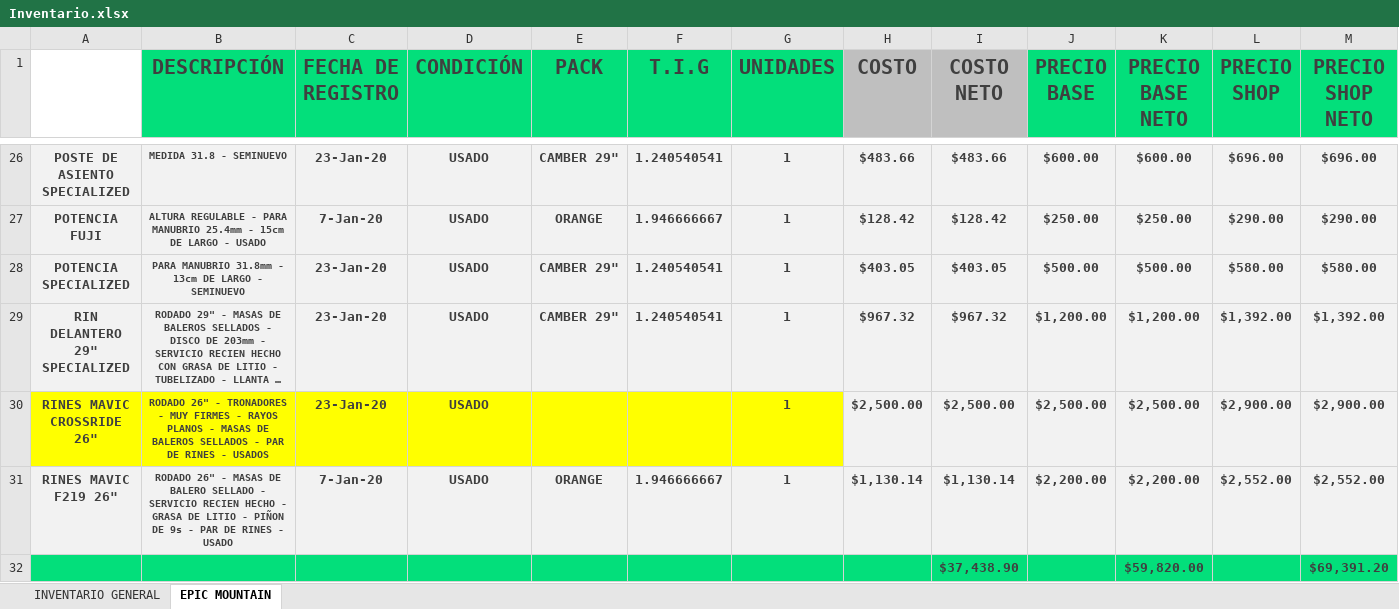
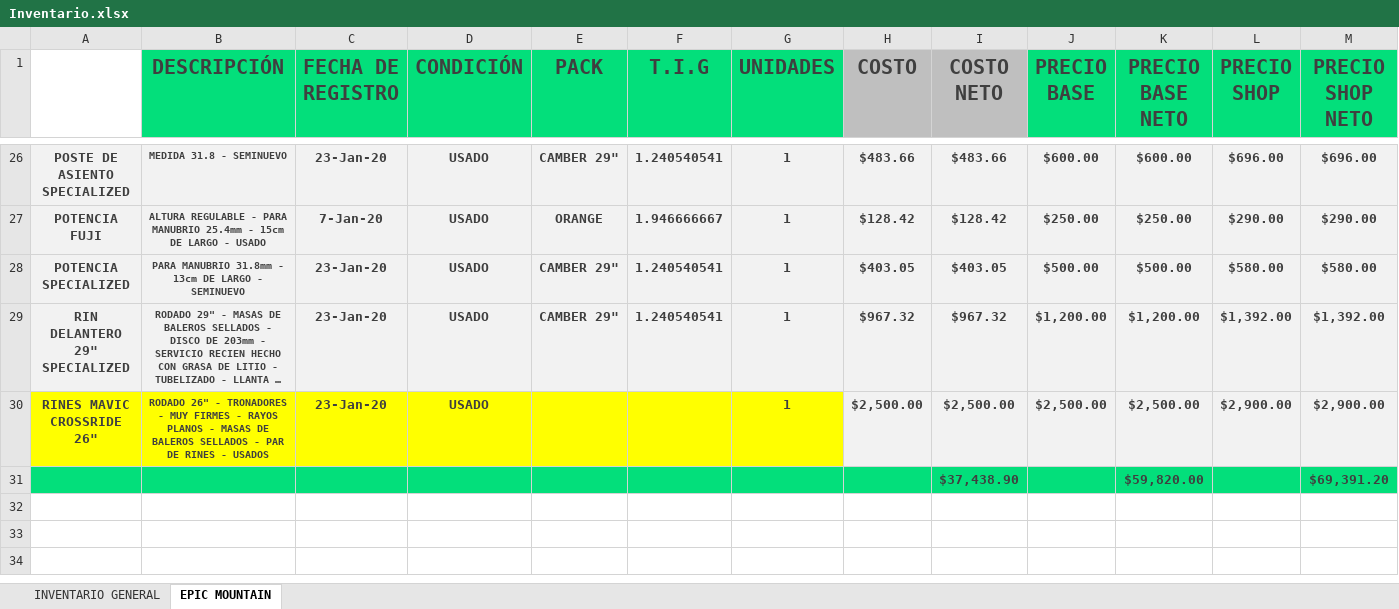
Before and after one commit to Alisbasa/EPIC-MOUNTAIN-SYSTEM, an Excel workbook: JavaApplication19/src/excel/Inventario.xlsx, sheet EPIC MOUNTAIN, drawn as a sheet; only a part is shown, gaps mark what is left out; long unchanged cells end in …; values as stored, in another font and other column widths than the file's, no borders; charts and pictures not drawn; rows hold the shown columns only; the diff names each change by its address in the sheet, - before the commit and + after, or states it on an @@ line.

```diff
--- a/JavaApplication19/src/excel/Inventario.xlsx (sheet EPIC MOUNTAIN)
+++ b/JavaApplication19/src/excel/Inventario.xlsx (sheet EPIC MOUNTAIN)
-row 31: RINES MAVIC F219 26" | RODADO 26" - MASAS DE BALERO SELLADO - SERVICIO RECIEN HECHO - GRASA DE LITIO - PIÑON DE 9s - PAR DE RINES - USADO | 7-Jan-20 | USADO | ORANGE | 1.946666667 | 1 | $1,130.14 | $1,130.14 | $2,200.00 | $2,200.00 | $2,552.00 | $2,552.00
```
Also changed, not shown: JavaApplication19/src/20/Equipo y Mobiliario.xlsx, JavaApplication19/src/20/Facturacion.xlsx, 9 other files.
